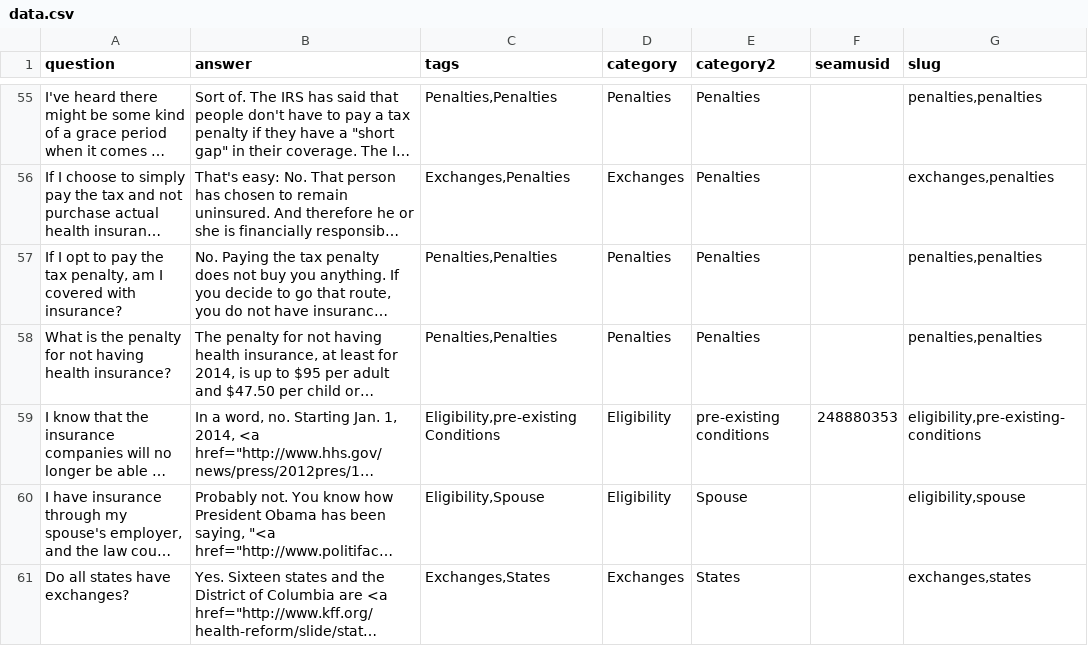
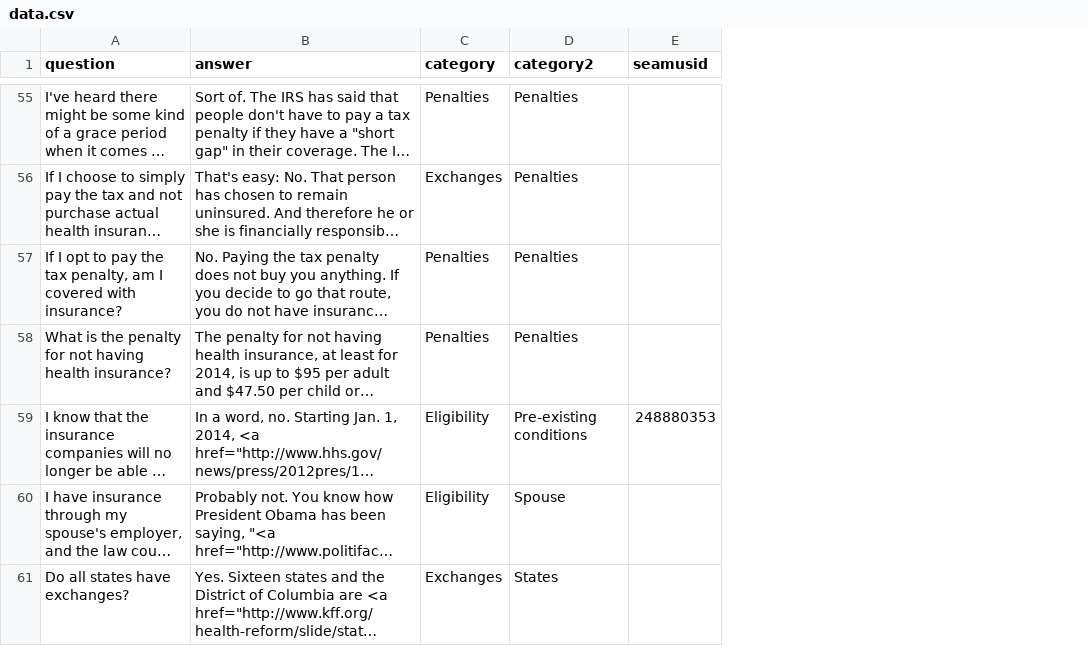
Before and after one commit to isabella232/healthcare, a CSV file: data/data.csv, drawn as a sheet; only a part is shown, gaps mark what is left out; long unchanged cells end in …; removed rows and columns are numbered as before the commit, all else as after; the diff covers the shown part only; the diff names each change by its address in the sheet, - before the commit and + after, or states it on an @@ line.

```diff
--- a/data/data.csv
+++ b/data/data.csv
-column C (tags), rows 55-61: Penalties,Penalties | Exchanges,Penalties | Penalties,Penalties | Penalties,Penalties | Eligibility,pre-existing Conditions | Eligibility,Spouse | Exchanges,States
-column G (slug), rows 55-61: penalties,penalties | exchanges,penalties | penalties,penalties | penalties,penalties | eligibility,pre-existing-conditions | eligibility,spouse | exchanges,states
-D59 (category2): pre-existing conditions
+D59 (category2): Pre-existing conditions
```
Also changed, not shown: 30 edited cells elsewhere in this file, 2 other files.
